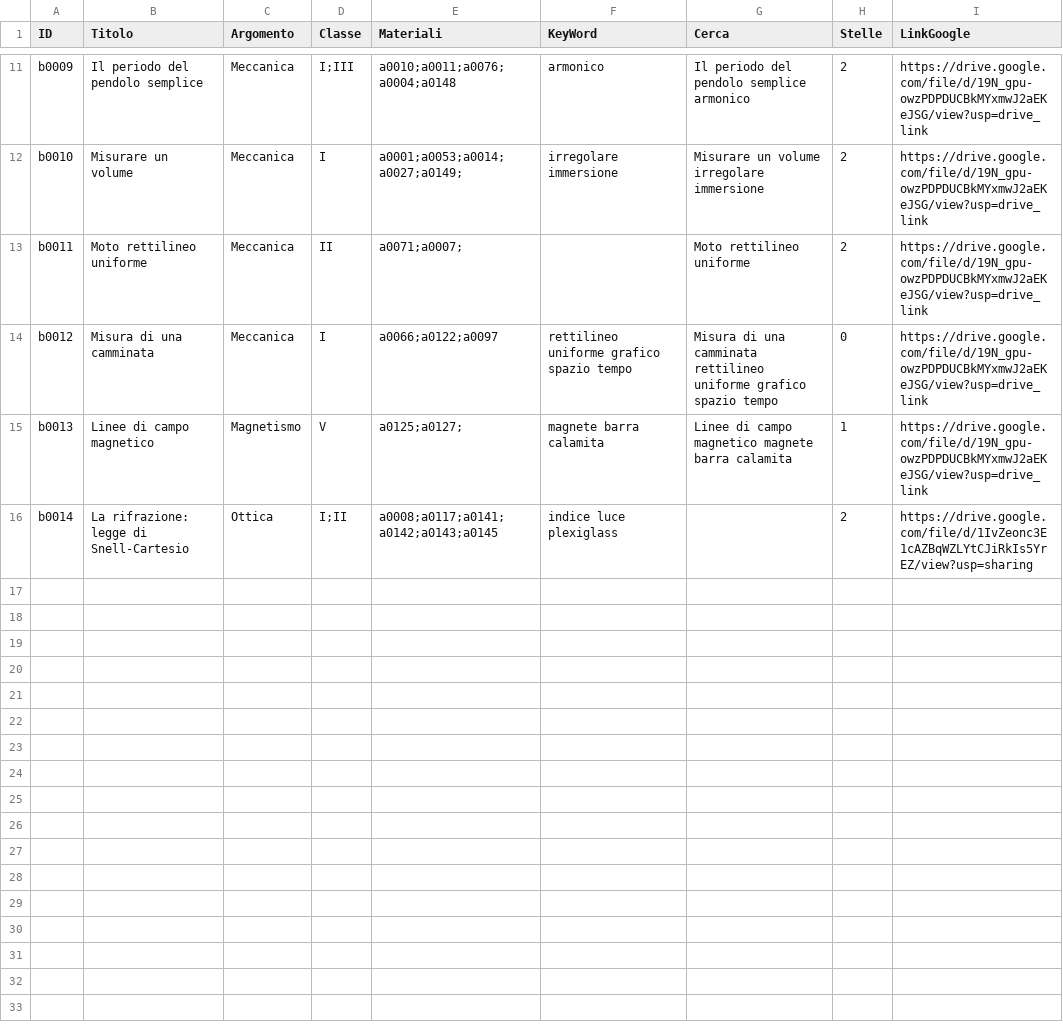
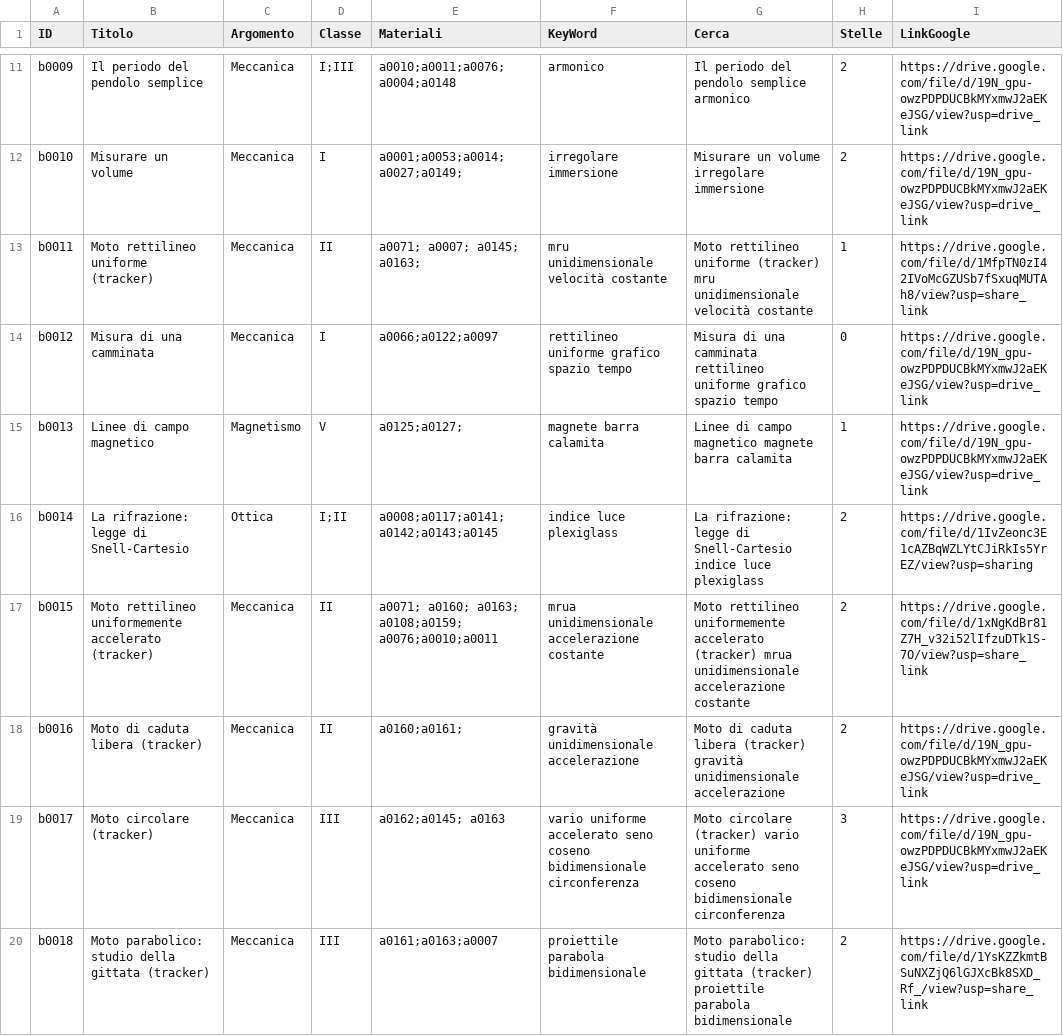
Before and after one commit to incontriconlafisica/archivioLab, a CSV file: ArchivioEsperienze.csv, drawn as a sheet; only a part is shown, gaps mark what is left out.

Commit message:
Update ArchivioEsperienze.csv

```diff
--- a/ArchivioEsperienze.csv
+++ b/ArchivioEsperienze.csv
@@ -12,5 +12,9 @@ b0009,Il periodo del pendolo semplice,Meccanica,I;III,a0010;a0011;a0076;a0004;a0
 b0010,Misurare un volume,Meccanica,I,a0001;a0053;a0014;a0027;a0149;,irregolare immersione,Misurare un volume irregolare immersione,2,https://drive.google.com/file/d/19N_gpu-owzPDPDUCBkMYxmwJ2aEKeJSG/view?usp=drive_link
-b0011,Moto rettilineo uniforme,Meccanica,II,a0071;a0007;,,Moto rettilineo uniforme ,2,https://drive.google.com/file/d/19N_gpu-owzPDPDUCBkMYxmwJ2aEKeJSG/view?usp=drive_link
+b0011,Moto rettilineo uniforme (tracker),Meccanica,II,a0071; a0007; a0145; a0163;,mru unidimensionale velocità costante,Moto rettilineo uniforme (tracker) mru unidimensionale velocità costante,1,https://drive.google.com/file/d/1MfpTN0zI42IVoMcGZUSb7fSxuqMUTAh8/view?usp=share_link
 b0012,Misura di una camminata,Meccanica,I,a0066;a0122;a0097,rettilineo uniforme grafico spazio tempo,Misura di una camminata rettilineo uniforme grafico spazio tempo,0,https://drive.google.com/file/d/19N_gpu-owzPDPDUCBkMYxmwJ2aEKeJSG/view?usp=drive_link
 b0013,Linee di campo magnetico,Magnetismo,V,a0125;a0127;,magnete barra calamita,Linee di campo magnetico magnete barra calamita,1,https://drive.google.com/file/d/19N_gpu-owzPDPDUCBkMYxmwJ2aEKeJSG/view?usp=drive_link
-b0014,La rifrazione: legge di Snell-Cartesio,Ottica,I;II,a0008;a0117;a0141;a0142;a0143;a0145,indice luce plexiglass,,2,https://drive.google.com/file/d/1IvZeonc3E1cAZBqWZLYtCJiRkIs5YrEZ/view?usp=sharing
+b0014,La rifrazione: legge di Snell-Cartesio,Ottica,I;II,a0008;a0117;a0141;a0142;a0143;a0145,indice luce plexiglass,La rifrazione: legge di Snell-Cartesio indice luce plexiglass,2,https://drive.google.com/file/d/1IvZeonc3E1cAZBqWZLYtCJiRkIs5YrEZ/view?usp=sharing
+b0015,Moto rettilineo uniformemente accelerato (tracker),Meccanica,II,a0071; a0160; a0163; a0108;a0159; a0076;a0010;a0011,mrua unidimensionale accelerazione costante,Moto rettilineo uniformemente accelerato (tracker) mrua unidimensionale accelerazione costante,2,https://drive.google.com/file/d/1xNgKdBr81Z7H_v32i52lIfzuDTk1S-7O/view?usp=share_link
+b0016,Moto di caduta libera (tracker),Meccanica,II,a0160;a0161;,gravità unidimensionale accelerazione,Moto di caduta libera (tracker) gravità unidimensionale accelerazione,2,https://drive.google.com/file/d/19N_gpu-owzPDPDUCBkMYxmwJ2aEKeJSG/view?usp=drive_link
+b0017,Moto circolare (tracker),Meccanica,III,a0162;a0145; a0163,vario uniforme accelerato seno coseno bidimensionale circonferenza,Moto circolare (tracker) vario uniforme accelerato seno coseno bidimensionale circonferenza,3,https://drive.google.com/file/d/19N_gpu-owzPDPDUCBkMYxmwJ2aEKeJSG/view?usp=drive_link
+b0018,Moto parabolico: studio della gittata (tracker),Meccanica,III,a0161;a0163;a0007,proiettile parabola bidimensionale,Moto parabolico: studio della gittata (tracker) proiettile parabola bidimensionale,2,https://drive.google.com/file/d/1YsKZZkmtBSuNXZjQ6lGJXcBk8SXD_Rf_/view?usp=share_link
```
